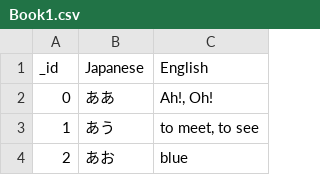
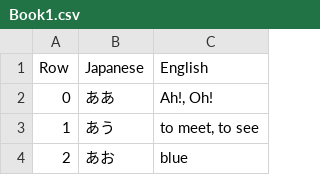
Before and after one commit to Ryuku72/MyFriendOni, a CSV file: database/Book1.csv, drawn as a sheet; only a part is shown.

```diff
--- a/database/Book1.csv
+++ b/database/Book1.csv
@@ -1,2 +1,2 @@
-_id,Japanese,English
+Row,Japanese,English
 0,ああ,"Ah!, Oh!"
```
Also changed, not shown: 10 other files.
